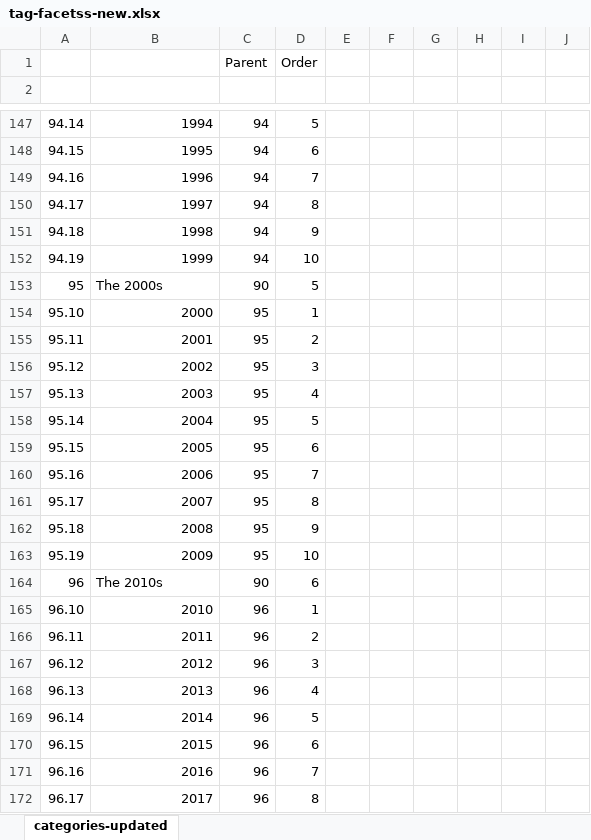
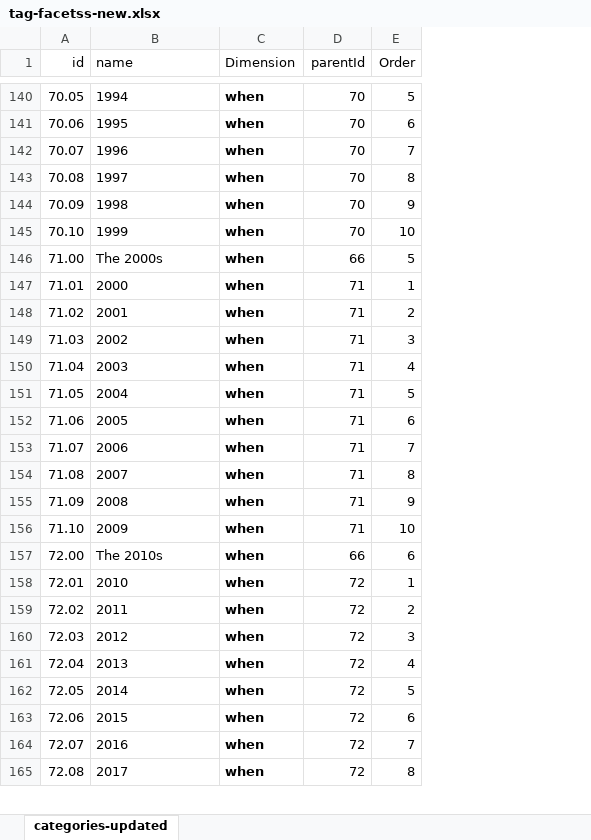
Before and after one commit to abond936/My-Journal, an Excel workbook: src/data/migration/tag-facetss-new.xlsx, sheet categories-updated, drawn as a sheet; only a part is shown, gaps mark what is left out; values as stored, in another font and other column widths than the file's, no borders; removed rows and columns are numbered as before the commit, all else as after; the diff covers the shown part only; the diff names each change by its address in the sheet, - before the commit and + after, or states it on an @@ line.

```diff
--- a/src/data/migration/tag-facetss-new.xlsx (sheet categories-updated)
+++ b/src/data/migration/tag-facetss-new.xlsx (sheet categories-updated)
-column C, rows 147-172: 94 | 94 | 94 | 94 | 94 | 94 | 90 | 95 | 95 | 95 | 95 | 95 | 95 | 95 | 95 | 95 | 95 | 90 | 96 | 96 | 96 | 96 | 96 | 96 | 96 | 96
+column C (Dimension), rows 140-165: all when
+column D (parentId), rows 140-165: 70 | 70 | 70 | 70 | 70 | 70 | 66 | 71 | 71 | 71 | 71 | 71 | 71 | 71 | 71 | 71 | 71 | 66 | 72 | 72 | 72 | 72 | 72 | 72 | 72 | 72
-column E, empty
-column F, empty
-column G, empty
-column H, empty
-column I, empty
-column J, empty
-row 1:  |  | Parent | Order
-row 1: (empty)
+row 1: id | name | Dimension | parentId | Order
@@ column A (id) renumbered from row 2 down @@
-B140:B145 alignment: right
+B140:B145 alignment: left
-B147:B156 alignment: right
+B147:B156 alignment: left
-B158:B165 alignment: right
+B158:B165 alignment: left
```
Also changed, not shown: 12 added rows, 65 removed rows, 25 edited cells and cell formats elsewhere in this sheet, 33 other files.
